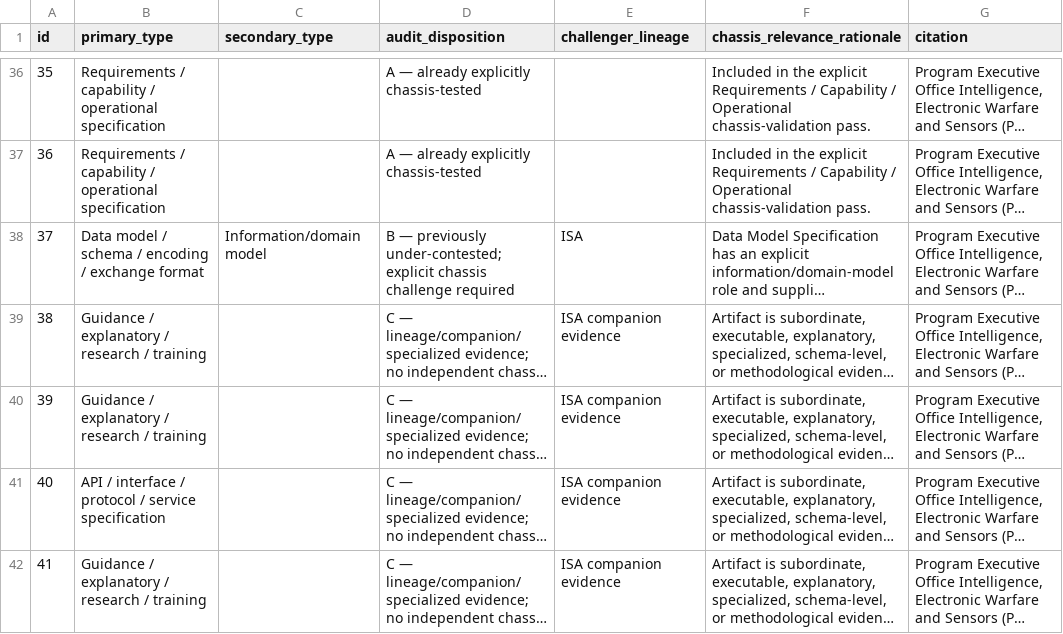
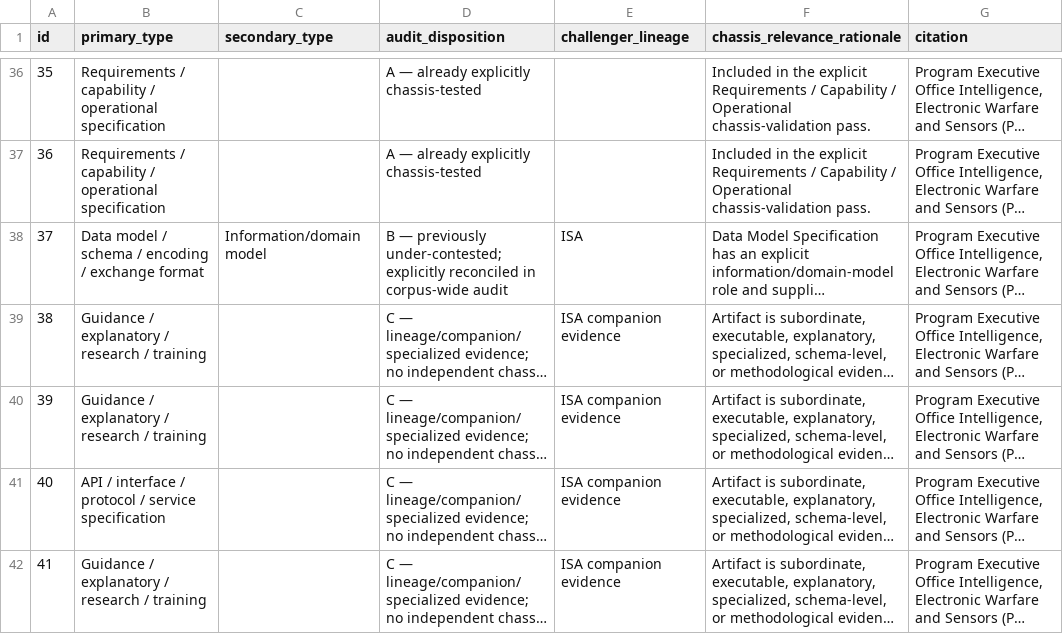
Before and after one commit to OS4CSAPI/glaux-client, a CSV file: Docs/Research/DIM_Profile_V2/DIM_Profile_V2_Chassis_Capability_Audit_182_Source_Ledger_v0.1_25OCT2026.csv, drawn as a sheet; only a part is shown, gaps mark what is left out; long unchanged cells end in …; the diff covers the shown part only; the diff names each change by its address in the sheet, - before the commit and + after, or states it on an @@ line.

Commit message:
Mark chassis audit challengers as reconciled

```diff
--- a/Docs/Research/DIM_Profile_V2/DIM_Profile_V2_Chassis_Capability_Audit_182_Source_Ledger_v0.1_25OCT2026.csv
+++ b/Docs/Research/DIM_Profile_V2/DIM_Profile_V2_Chassis_Capability_Audit_182_Source_Ledger_v0.1_25OCT2026.csv
-D38 (audit_disposition): …previously under-contested; explicit chassis challenge required
+D38 (audit_disposition): …previously under-contested; explicitly reconciled in corpus-wide audit
```
Also changed, not shown: 12 edited cells elsewhere in this file.
